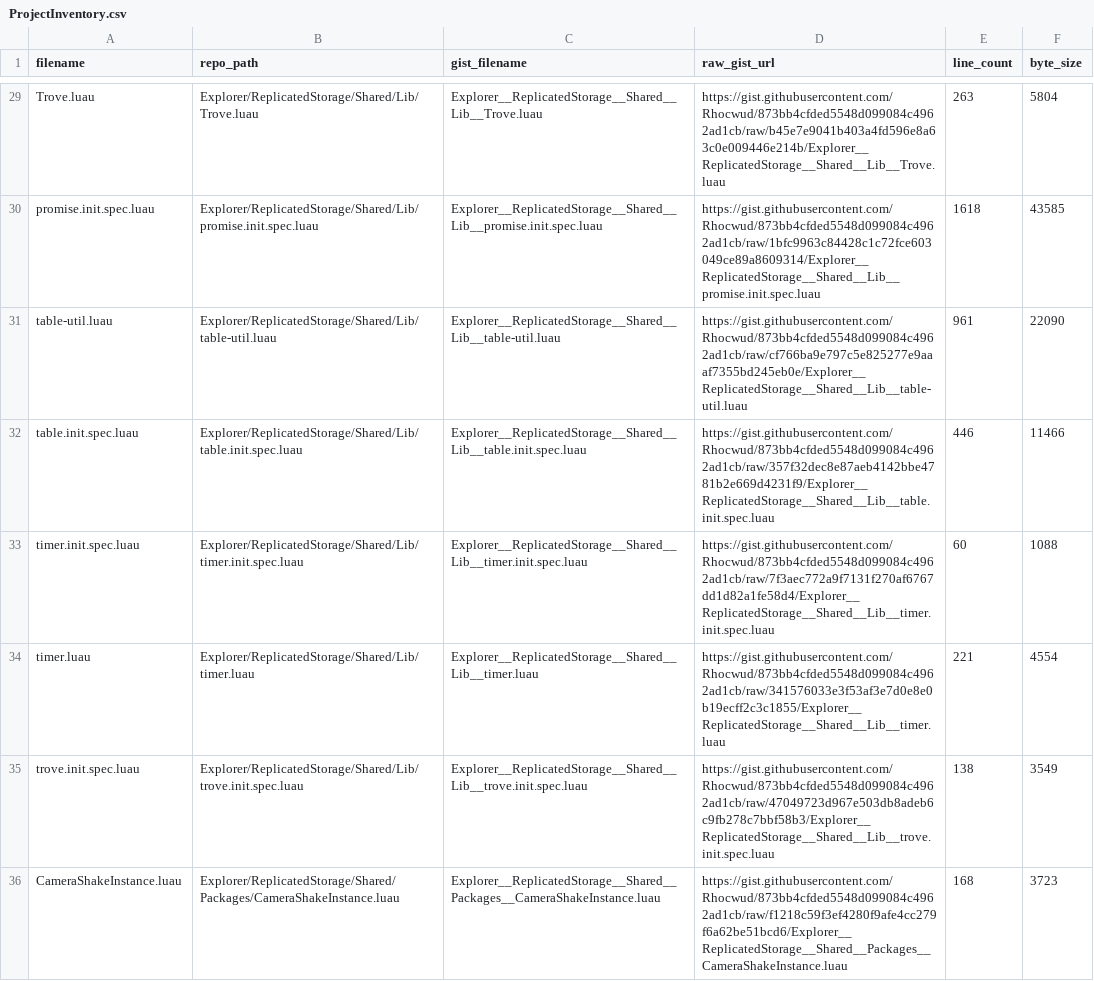
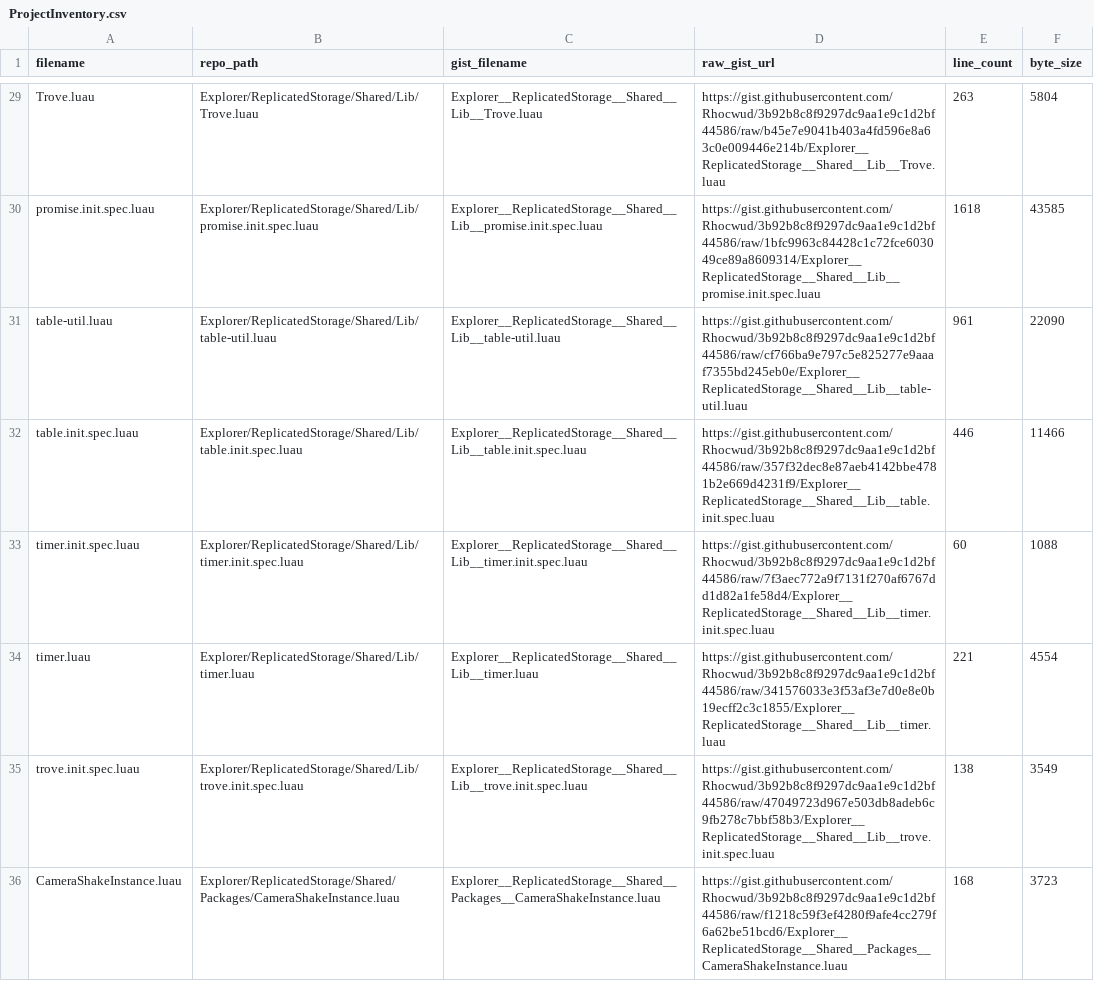
Before and after one commit to Rhocwud/RizzCity, a CSV file: docs/ProjectInventory.csv, drawn as a sheet; only a part is shown, gaps mark what is left out; the diff covers the shown part only; the diff names each change by its address in the sheet, - before the commit and + after, or states it on an @@ line.

```diff
--- a/docs/ProjectInventory.csv
+++ b/docs/ProjectInventory.csv
-D29 (raw_gist_url): https://gist.githubusercontent.com/Rhocwud/873bb4cfded5548d099084c4962ad1cb/raw/b45e7e9041b403a4fd596e8a63c0e009446e214b/Explorer__ReplicatedStorage__Shared__Lib__Trove.luau
+D29 (raw_gist_url): https://gist.githubusercontent.com/Rhocwud/3b92b8c8f9297dc9aa1e9c1d2bf44586/raw/b45e7e9041b403a4fd596e8a63c0e009446e214b/Explorer__ReplicatedStorage__Shared__Lib__Trove.luau
-D30 (raw_gist_url): https://gist.githubusercontent.com/Rhocwud/873bb4cfded5548d099084c4962ad1cb/raw/1bfc9963c84428c1c72fce603049ce89a8609314/Explorer__ReplicatedStorage__Shared__Lib__promise.init.spec.luau
+D30 (raw_gist_url): https://gist.githubusercontent.com/Rhocwud/3b92b8c8f9297dc9aa1e9c1d2bf44586/raw/1bfc9963c84428c1c72fce603049ce89a8609314/Explorer__ReplicatedStorage__Shared__Lib__promise.init.spec.luau
-D31 (raw_gist_url): https://gist.githubusercontent.com/Rhocwud/873bb4cfded5548d099084c4962ad1cb/raw/cf766ba9e797c5e825277e9aaaf7355bd245eb0e/Explorer__ReplicatedStorage__Shared__Lib__table-util.luau
+D31 (raw_gist_url): https://gist.githubusercontent.com/Rhocwud/3b92b8c8f9297dc9aa1e9c1d2bf44586/raw/cf766ba9e797c5e825277e9aaaf7355bd245eb0e/Explorer__ReplicatedStorage__Shared__Lib__table-util.luau
-D32 (raw_gist_url): https://gist.githubusercontent.com/Rhocwud/873bb4cfded5548d099084c4962ad1cb/raw/357f32dec8e87aeb4142bbe4781b2e669d4231f9/Explorer__ReplicatedStorage__Shared__Lib__table.init.spec.luau
+D32 (raw_gist_url): https://gist.githubusercontent.com/Rhocwud/3b92b8c8f9297dc9aa1e9c1d2bf44586/raw/357f32dec8e87aeb4142bbe4781b2e669d4231f9/Explorer__ReplicatedStorage__Shared__Lib__table.init.spec.luau
-D33 (raw_gist_url): https://gist.githubusercontent.com/Rhocwud/873bb4cfded5548d099084c4962ad1cb/raw/7f3aec772a9f7131f270af6767dd1d82a1fe58d4/Explorer__ReplicatedStorage__Shared__Lib__timer.init.spec.luau
+D33 (raw_gist_url): https://gist.githubusercontent.com/Rhocwud/3b92b8c8f9297dc9aa1e9c1d2bf44586/raw/7f3aec772a9f7131f270af6767dd1d82a1fe58d4/Explorer__ReplicatedStorage__Shared__Lib__timer.init.spec.luau
-D34 (raw_gist_url): https://gist.githubusercontent.com/Rhocwud/873bb4cfded5548d099084c4962ad1cb/raw/341576033e3f53af3e7d0e8e0b19ecff2c3c1855/Explorer__ReplicatedStorage__Shared__Lib__timer.luau
+D34 (raw_gist_url): https://gist.githubusercontent.com/Rhocwud/3b92b8c8f9297dc9aa1e9c1d2bf44586/raw/341576033e3f53af3e7d0e8e0b19ecff2c3c1855/Explorer__ReplicatedStorage__Shared__Lib__timer.luau
-D35 (raw_gist_url): https://gist.githubusercontent.com/Rhocwud/873bb4cfded5548d099084c4962ad1cb/raw/47049723d967e503db8adeb6c9fb278c7bbf58b3/Explorer__ReplicatedStorage__Shared__Lib__trove.init.spec.luau
+D35 (raw_gist_url): https://gist.githubusercontent.com/Rhocwud/3b92b8c8f9297dc9aa1e9c1d2bf44586/raw/47049723d967e503db8adeb6c9fb278c7bbf58b3/Explorer__ReplicatedStorage__Shared__Lib__trove.init.spec.luau
-D36 (raw_gist_url): https://gist.githubusercontent.com/Rhocwud/873bb4cfded5548d099084c4962ad1cb/raw/f1218c59f3ef4280f9afe4cc279f6a62be51bcd6/Explorer__ReplicatedStorage__Shared__Packages__CameraShakeInstance.luau
+D36 (raw_gist_url): https://gist.githubusercontent.com/Rhocwud/3b92b8c8f9297dc9aa1e9c1d2bf44586/raw/f1218c59f3ef4280f9afe4cc279f6a62be51bcd6/Explorer__ReplicatedStorage__Shared__Packages__CameraShakeInstance.luau
```
Also changed, not shown: 35 edited cells elsewhere in this file, 1 other file.
